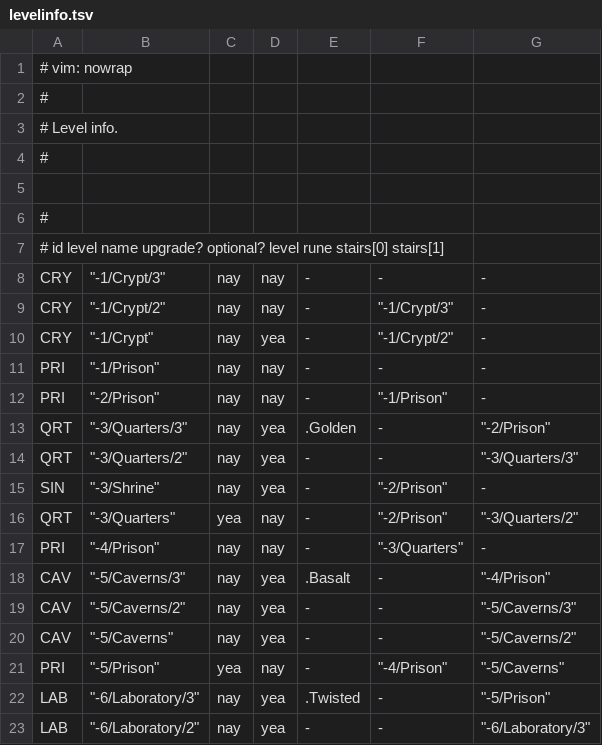
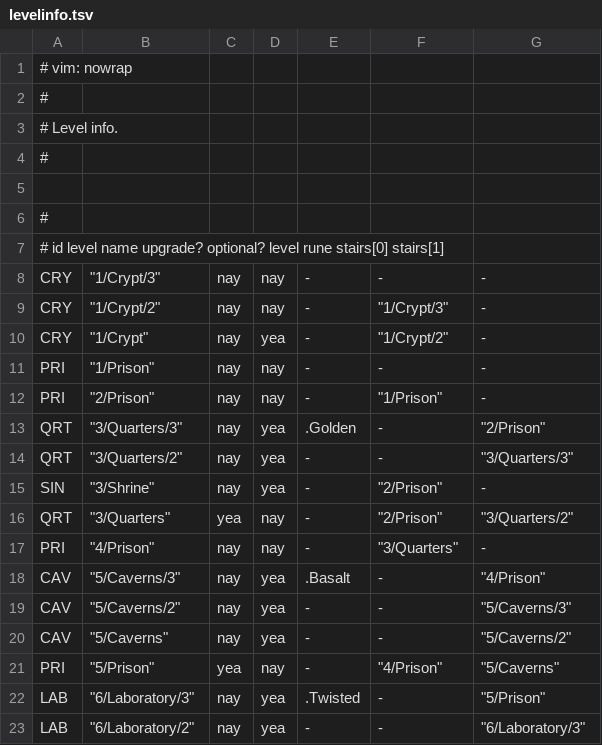
Before and after one commit to kiedtl/roguelike, a TSV file: data/levelinfo.tsv, drawn as a sheet; only a part is shown; the diff covers the shown part only.

Commit message:
feat: remove preceding '-' from level names

```diff
--- a/data/levelinfo.tsv
+++ b/data/levelinfo.tsv
@@ -8,16 +8,16 @@
-"CRY" 	           "-1/Crypt/3" 	nay 	    nay 	        - 	               - 	                 -
-"CRY" 	           "-1/Crypt/2" 	nay 	    nay 	        - 	    "-1/Crypt/3" 	                 -
-"CRY" 	             "-1/Crypt" 	nay 	    yea 	        - 	    "-1/Crypt/2" 	                 -
-"PRI" 	            "-1/Prison" 	nay 	    nay 	        - 	               - 	                 -
-"PRI" 	            "-2/Prison" 	nay 	    nay 	        - 	     "-1/Prison" 	                 -
-"QRT" 	        "-3/Quarters/3" 	nay 	    yea 	  .Golden 	               - 	       "-2/Prison"
-"QRT" 	        "-3/Quarters/2" 	nay 	    yea 	        - 	               - 	   "-3/Quarters/3"
-"SIN" 	            "-3/Shrine" 	nay 	    yea 	        - 	     "-2/Prison" 	                 -
-"QRT" 	          "-3/Quarters" 	yea 	    nay 	        - 	     "-2/Prison" 	   "-3/Quarters/2"
-"PRI" 	            "-4/Prison" 	nay 	    nay 	        - 	   "-3/Quarters" 	                 -
-"CAV" 	         "-5/Caverns/3" 	nay 	    yea 	  .Basalt 	               - 	       "-4/Prison"
-"CAV" 	         "-5/Caverns/2" 	nay 	    yea 	        - 	               - 	    "-5/Caverns/3"
-"CAV" 	           "-5/Caverns" 	nay 	    yea 	        - 	               - 	    "-5/Caverns/2"
-"PRI" 	            "-5/Prison" 	yea 	    nay 	        - 	     "-4/Prison" 	      "-5/Caverns"
-"LAB" 	      "-6/Laboratory/3" 	nay 	    yea 	 .Twisted 	               - 	       "-5/Prison"
-"LAB" 	      "-6/Laboratory/2" 	nay 	    yea 	        - 	               - 	 "-6/Laboratory/3"
+"CRY" 	           "1/Crypt/3" 	 nay    	    nay 	        - 	               - 	                 -
+"CRY" 	           "1/Crypt/2" 	 nay    	    nay 	        - 	     "1/Crypt/3" 	                 -
+"CRY" 	             "1/Crypt" 	 nay    	    yea 	        - 	     "1/Crypt/2" 	                 -
+"PRI" 	            "1/Prison" 	 nay    	    nay 	        - 	               - 	                 -
+"PRI" 	            "2/Prison" 	 nay    	    nay 	        - 	      "1/Prison" 	                 -
+"QRT" 	        "3/Quarters/3" 	 nay    	    yea 	  .Golden 	               - 	        "2/Prison"
+"QRT" 	        "3/Quarters/2" 	 nay    	    yea 	        - 	               - 	    "3/Quarters/3"
+"SIN" 	            "3/Shrine" 	 nay    	    yea 	        - 	      "2/Prison" 	                 -
+"QRT" 	          "3/Quarters" 	 yea    	    nay 	        - 	      "2/Prison" 	    "3/Quarters/2"
+"PRI" 	            "4/Prison" 	 nay    	    nay 	        - 	    "3/Quarters" 	                 -
+"CAV" 	         "5/Caverns/3" 	 nay    	    yea 	  .Basalt 	               - 	        "4/Prison"
+"CAV" 	         "5/Caverns/2" 	 nay    	    yea 	        - 	               - 	     "5/Caverns/3"
+"CAV" 	           "5/Caverns" 	 nay    	    yea 	        - 	               - 	     "5/Caverns/2"
+"PRI" 	            "5/Prison" 	 yea    	    nay 	        - 	      "4/Prison" 	       "5/Caverns"
+"LAB" 	      "6/Laboratory/3" 	 nay    	    yea 	 .Twisted 	               - 	        "5/Prison"
+"LAB" 	      "6/Laboratory/2" 	 nay    	    yea 	        - 	               - 	  "6/Laboratory/3"
```
Also changed, not shown: 10 edited cells elsewhere in this file.
